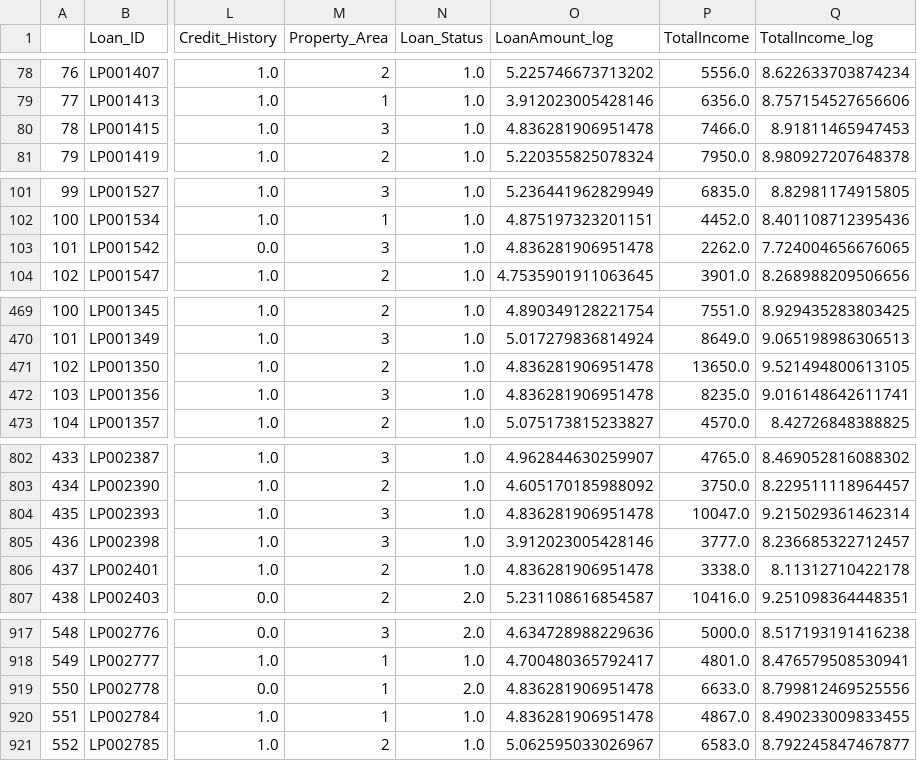
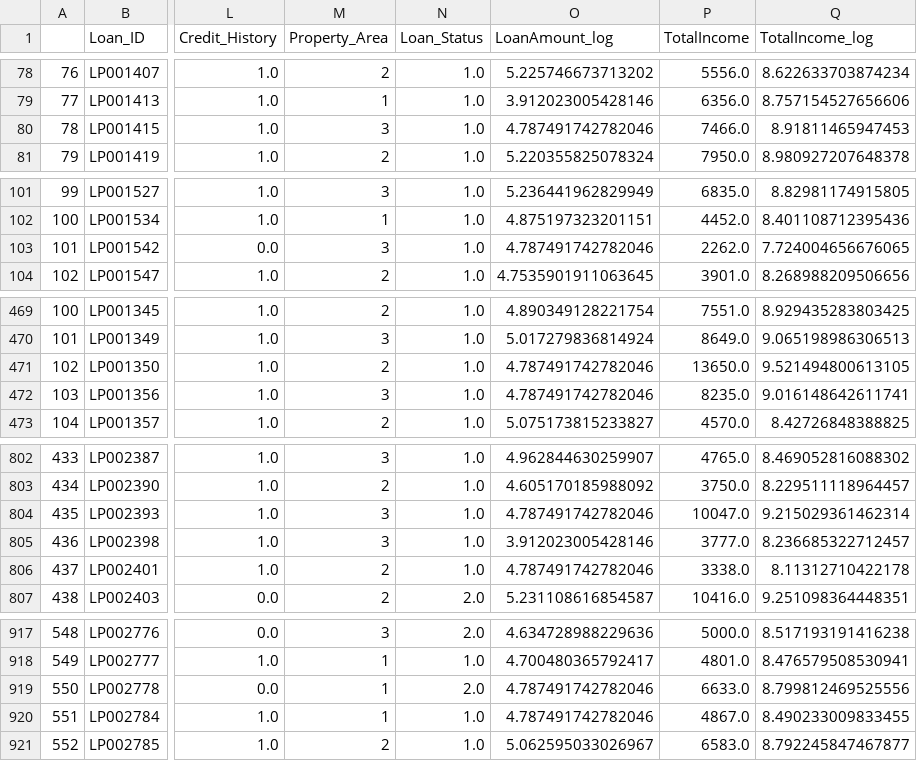
Before and after one commit to jaklin99/Loan-Predictor, a CSV file: results.csv, drawn as a sheet; only a part is shown, gaps mark what is left out; the diff covers the shown part only; the diff names each change by its address in the sheet, - before the commit and + after, or states it on an @@ line.

Commit message:
Add files via upload

```diff
--- a/results.csv
+++ b/results.csv
-O80 (LoanAmount_log): 4.836281906951478
+O80 (LoanAmount_log): 4.787491742782046
-O103 (LoanAmount_log): 4.836281906951478
+O103 (LoanAmount_log): 4.787491742782046
-O471:O472 (LoanAmount_log): 4.836281906951478
+O471:O472 (LoanAmount_log): 4.787491742782046
-O804 (LoanAmount_log): 4.836281906951478
+O804 (LoanAmount_log): 4.787491742782046
-O806 (LoanAmount_log): 4.836281906951478
+O806 (LoanAmount_log): 4.787491742782046
-O919:O920 (LoanAmount_log): 4.836281906951478
+O919:O920 (LoanAmount_log): 4.787491742782046
```
Also changed, not shown: 19 edited cells elsewhere in this file.
